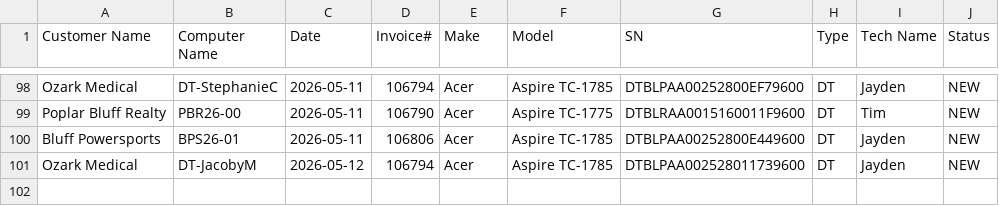
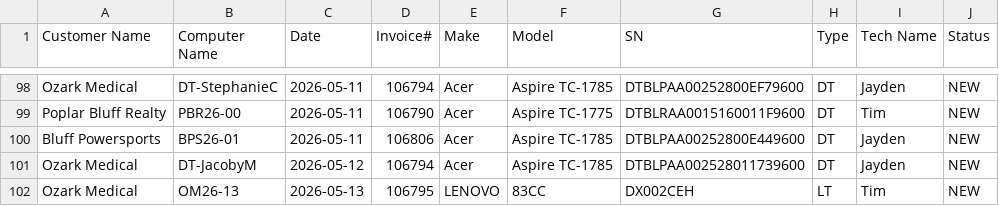
Before and after one commit to TCBCTim/BasicPrep, a CSV file: computerlist.csv, drawn as a sheet; only a part is shown, gaps mark what is left out.

Commit message:
Appended new row for OM26-13 (Status: NEW)

```diff
--- a/computerlist.csv
+++ b/computerlist.csv
@@ -101 +101,2 @@
 "Ozark Medical","DT-JacobyM","2026-05-12","106794","Acer","Aspire TC-1785","DTBLPAA002528011739600","DT","Jayden","NEW"
+"Ozark Medical","OM26-13","2026-05-13","106795","LENOVO","83CC","DX002CEH","LT","Tim","NEW"
```
